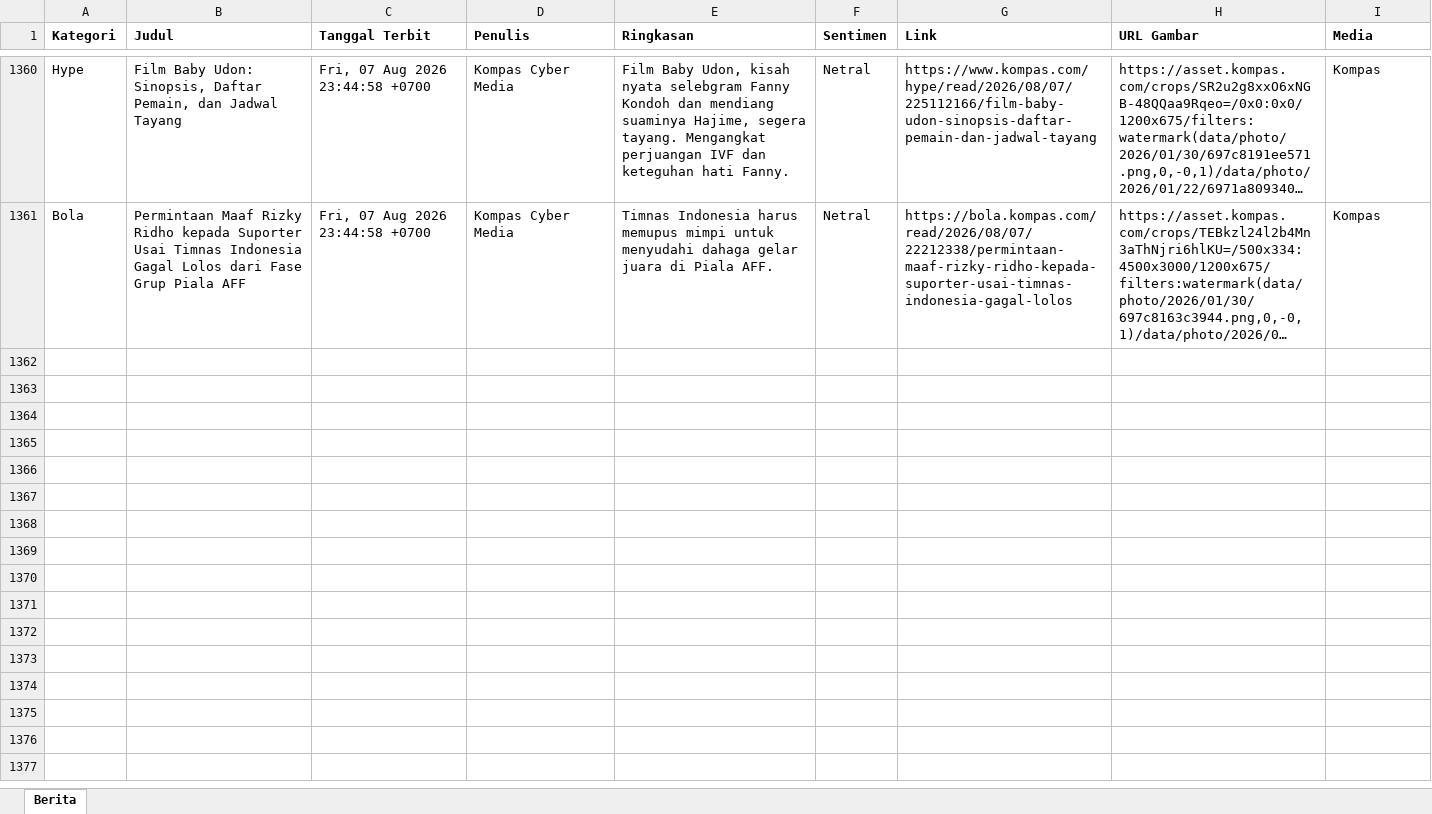
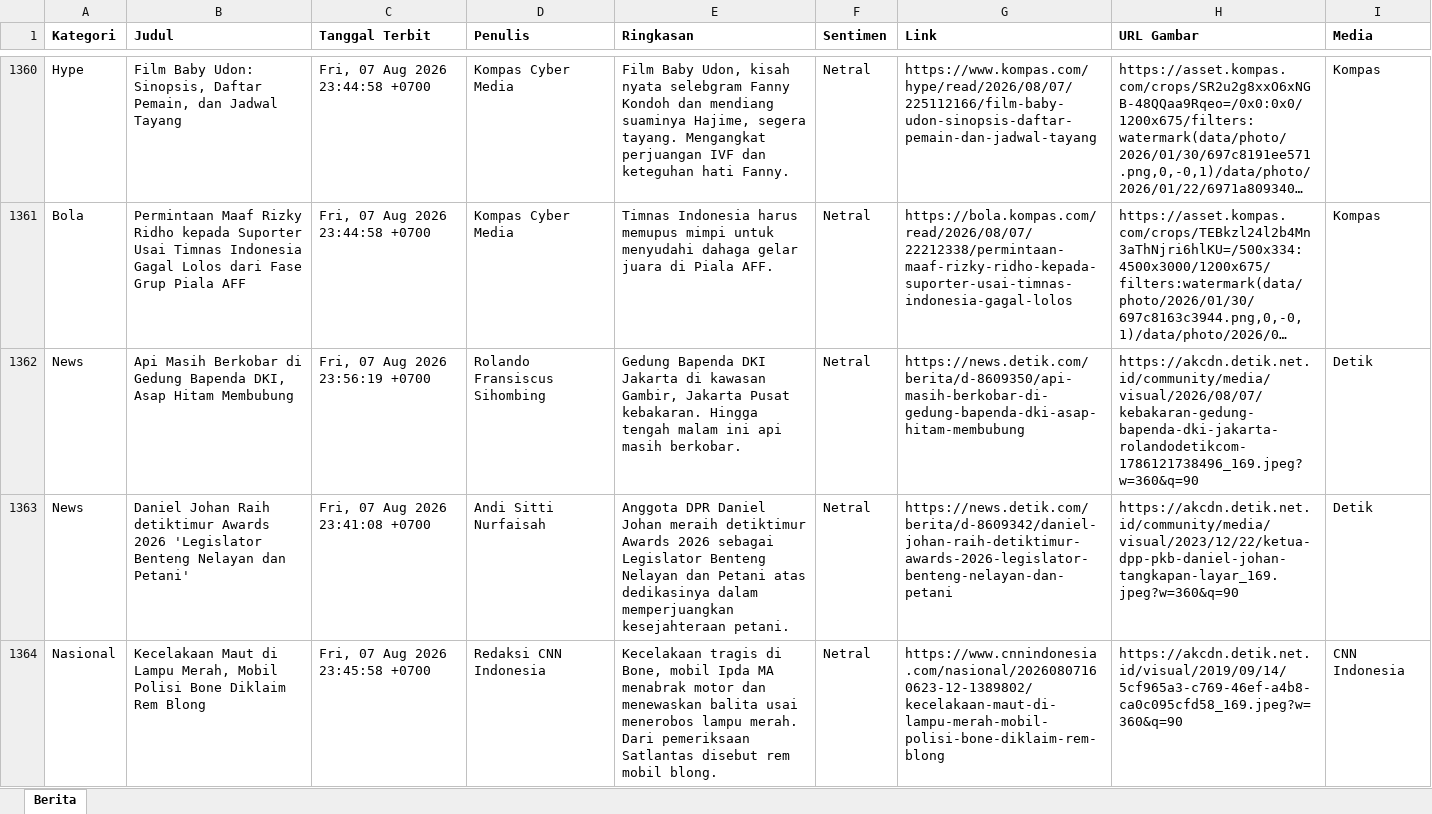
Before and after one commit to heriiskandar-pixel/scraper-berita-antara, an Excel workbook: data/berita_2026-08-07.xlsx, sheet Berita, drawn as a sheet; only a part is shown, gaps mark what is left out; long unchanged cells end in …; values as stored, in another font and other column widths than the file's, no borders; the diff covers the shown part only; the diff names each change by its address in the sheet, - before the commit and + after, or states it on an @@ line.

```diff
--- a/data/berita_2026-08-07.xlsx (sheet Berita)
+++ b/data/berita_2026-08-07.xlsx (sheet Berita)
+row 1362: News | Api Masih Berkobar di Gedung Bapenda DKI, Asap Hitam Membubung | Fri, 07 Aug 2026 23:56:19 +0700 | Rolando Fransiscus Sihombing | Gedung Bapenda DKI Jakarta di kawasan Gambir, Jakarta Pusat kebakaran. Hingga tengah malam ini api masih berkobar. | Netral | https://news.detik.com/berita/d-8609350/api-masih-berkobar-di-gedung-bapenda-dki-asap-hitam-membubung | https://akcdn.detik.net.id/community/media/visual/2026/08/07/kebakaran-gedung-bapenda-dki-jakarta-rolandodetikcom-1786121738496_169.jpeg?w=360&q=90 | Detik
+row 1363: News | Daniel Johan Raih detiktimur Awards 2026 'Legislator Benteng Nelayan dan Petani' | Fri, 07 Aug 2026 23:41:08 +0700 | Andi Sitti Nurfaisah | Anggota DPR Daniel Johan meraih detiktimur Awards 2026 sebagai Legislator Benteng Nelayan dan Petani atas dedikasinya dalam memperjuangkan kesejahteraan petani. | Netral | https://news.detik.com/berita/d-8609342/daniel-johan-raih-detiktimur-awards-2026-legislator-benteng-nelayan-dan-petani | https://akcdn.detik.net.id/community/media/visual/2023/12/22/ketua-dpp-pkb-daniel-johan-tangkapan-layar_169.jpeg?w=360&q=90 | Detik
+row 1364: Nasional | Kecelakaan Maut di Lampu Merah, Mobil Polisi Bone Diklaim Rem Blong | Fri, 07 Aug 2026 23:45:58 +0700 | Redaksi CNN Indonesia | Kecelakaan tragis di Bone, mobil Ipda MA menabrak motor dan menewaskan balita usai menerobos lampu merah. Dari pemeriksaan Satlantas disebut rem mobil blong. | Netral | https://www.cnnindonesia.com/nasional/20260807160623-12-1389802/kecelakaan-maut-di-lampu-merah-mobil-polisi-bone-diklaim-rem-blong | https://akcdn.detik.net.id/visual/2019/09/14/5cf965a3-c769-46ef-a4b8-ca0c095cfd58_169.jpeg?w=360&q=90 | CNN Indonesia
```
Also changed, not shown: 9 added rows elsewhere in this sheet, data/berita_2026-08-04.xlsx, data/berita_2026-08-05.xlsx, 3 other files.
